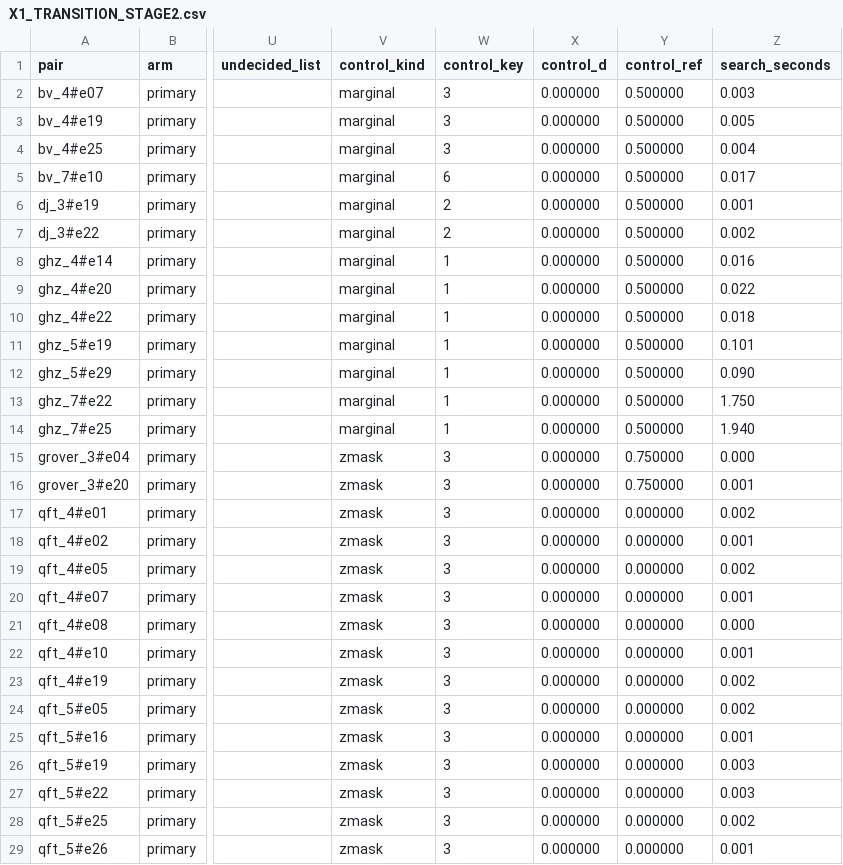
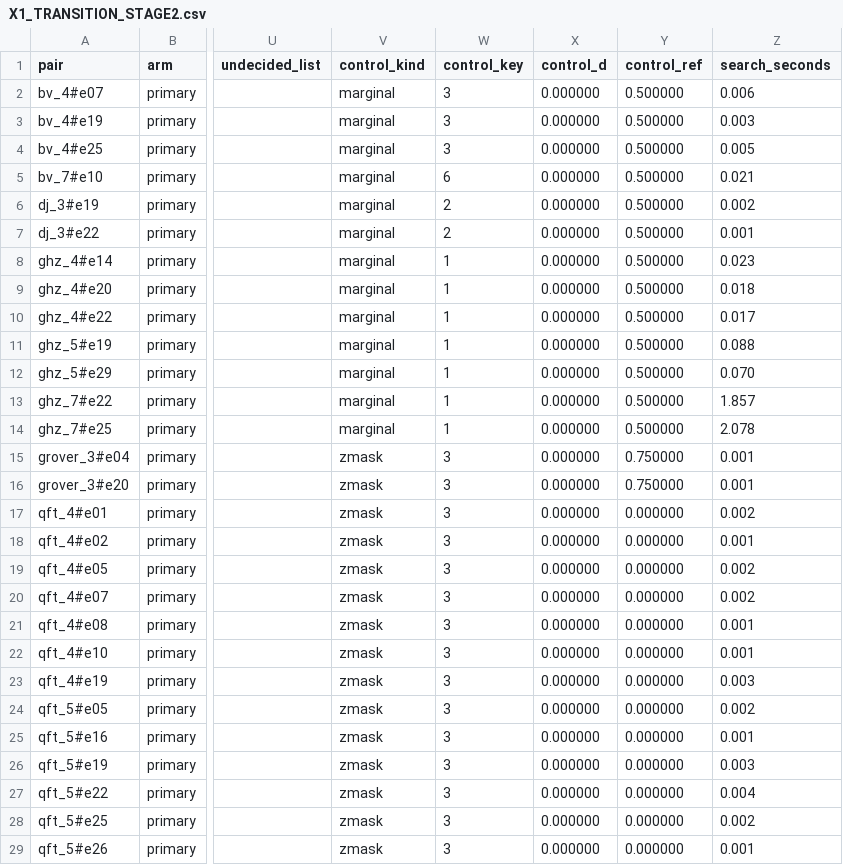
Before and after one commit to Bossy-Ye/QSURVDIAG, a CSV file: data/observation_change/X1_TRANSITION_STAGE2.csv, drawn as a sheet; only a part is shown, gaps mark what is left out; the diff covers the shown part only; the diff names each change by its address in the sheet, - before the commit and + after, or states it on an @@ line.

```diff
--- a/data/observation_change/X1_TRANSITION_STAGE2.csv
+++ b/data/observation_change/X1_TRANSITION_STAGE2.csv
-Z2 (search_seconds): 0.003
+Z2 (search_seconds): 0.006
-Z3 (search_seconds): 0.005
+Z3 (search_seconds): 0.003
-Z4 (search_seconds): 0.004
+Z4 (search_seconds): 0.005
-Z5 (search_seconds): 0.017
+Z5 (search_seconds): 0.021
-Z6 (search_seconds): 0.001
+Z6 (search_seconds): 0.002
-Z7 (search_seconds): 0.002
+Z7 (search_seconds): 0.001
-Z8 (search_seconds): 0.016
+Z8 (search_seconds): 0.023
-Z9 (search_seconds): 0.022
+Z9 (search_seconds): 0.018
-Z10 (search_seconds): 0.018
+Z10 (search_seconds): 0.017
-Z11 (search_seconds): 0.101
+Z11 (search_seconds): 0.088
-Z12 (search_seconds): 0.090
+Z12 (search_seconds): 0.070
-Z13 (search_seconds): 1.750
+Z13 (search_seconds): 1.857
-Z14 (search_seconds): 1.940
+Z14 (search_seconds): 2.078
-Z15 (search_seconds): 0.000
+Z15 (search_seconds): 0.001
-Z20 (search_seconds): 0.001
+Z20 (search_seconds): 0.002
-Z21 (search_seconds): 0.000
+Z21 (search_seconds): 0.001
-Z23 (search_seconds): 0.002
+Z23 (search_seconds): 0.003
-Z27 (search_seconds): 0.003
+Z27 (search_seconds): 0.004
```
Also changed, not shown: 42 edited cells elsewhere in this file, expected/experiments_expected.csv, 5 other files.
